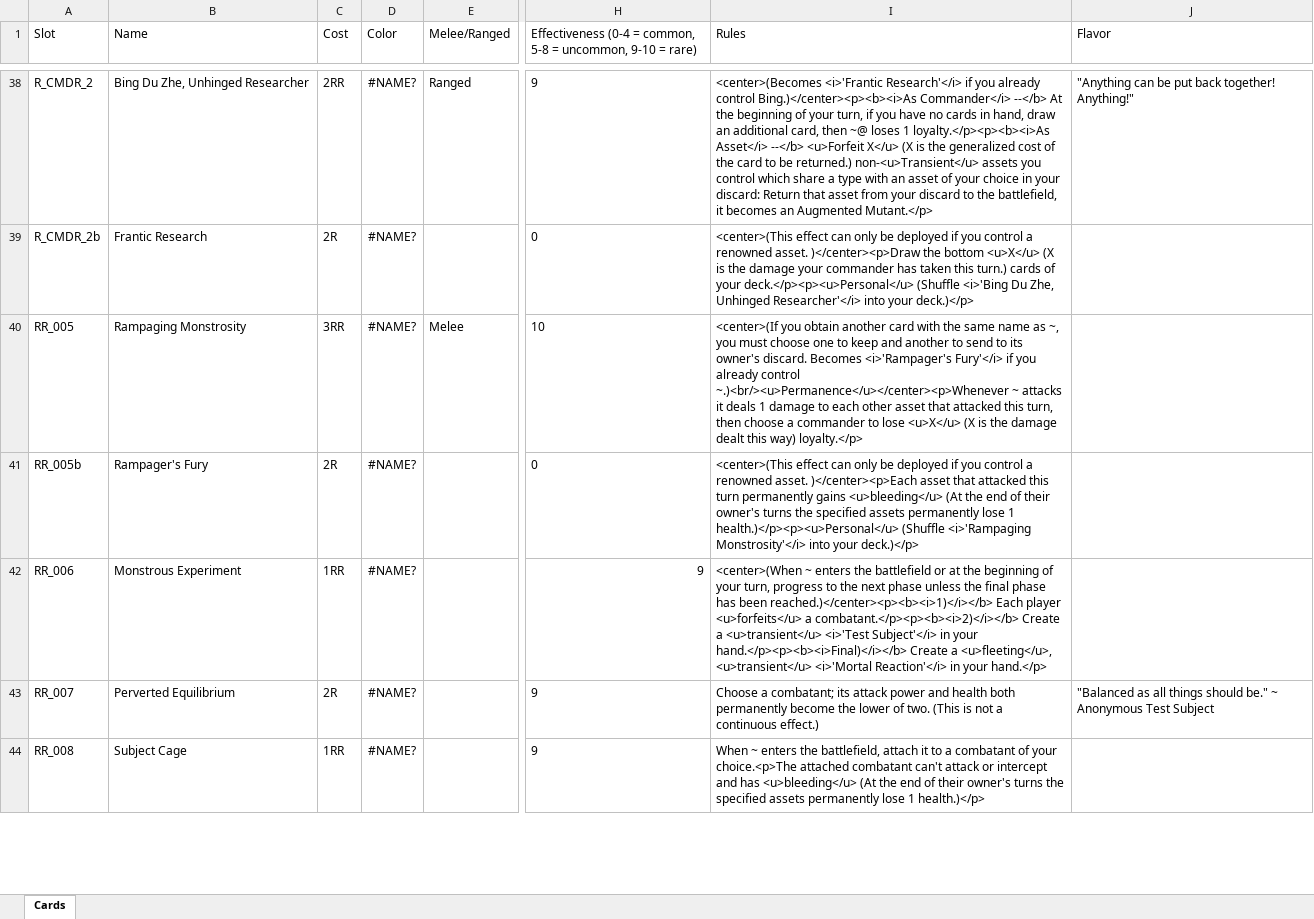
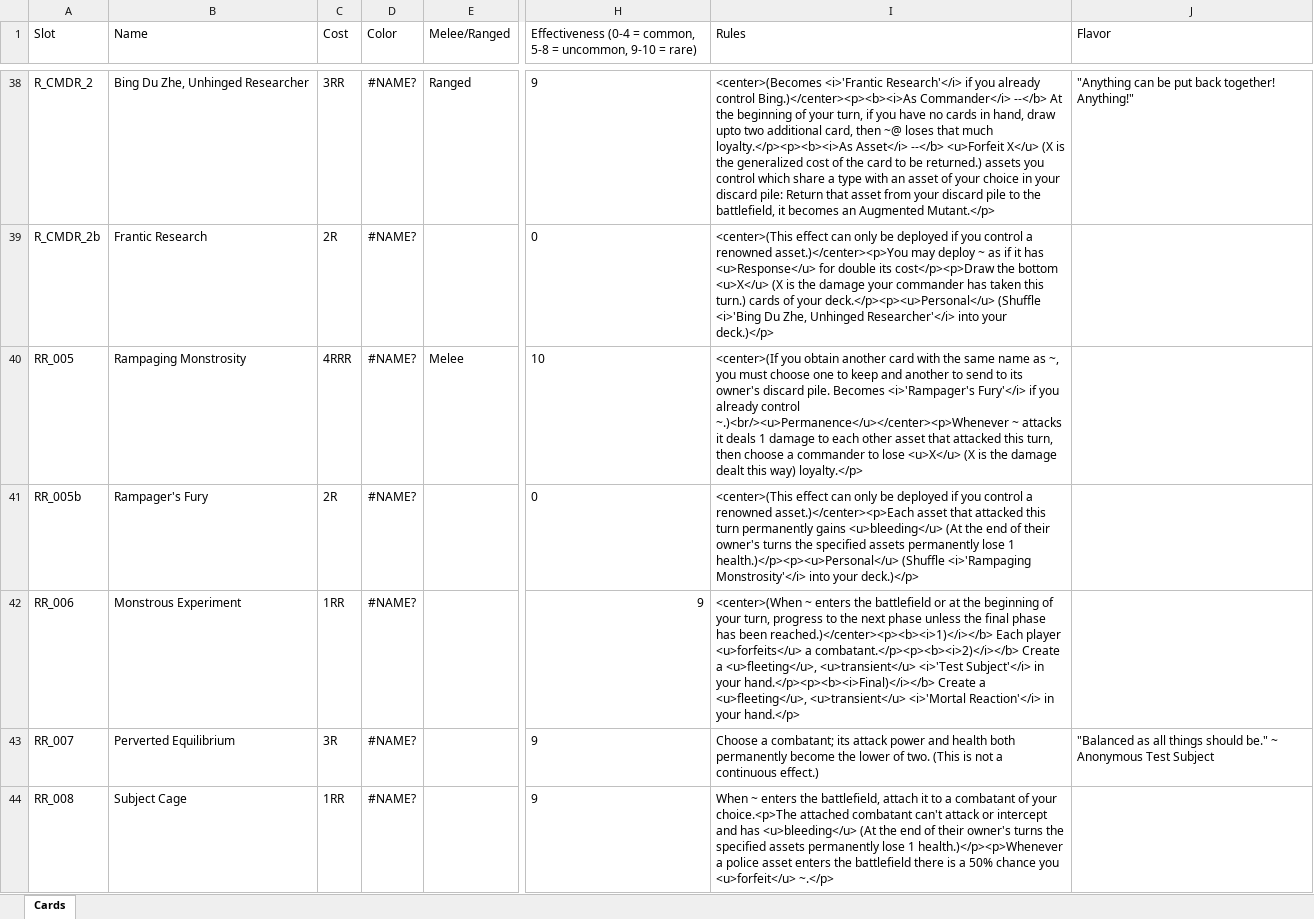
Before and after one commit to ProjectDeltaCards/PlaytestingFiles, an Excel workbook: CardDatabases/Rising Tensions.xlsx, sheet Cards, drawn as a sheet; only a part is shown, gaps mark what is left out; values as stored, in another font and other column widths than the file's, no borders; the diff covers the shown part only; the diff names each change by its address in the sheet, - before the commit and + after, or states it on an @@ line.

```diff
--- a/CardDatabases/Rising Tensions.xlsx (sheet Cards)
+++ b/CardDatabases/Rising Tensions.xlsx (sheet Cards)
-C38 (Cost): 2RR
+C38 (Cost): 3RR
-I38 (Rules): …hand, draw an additional card, then ~@ loses 1 loyalty.</p><p><b><i>As Asset</i> --</b> <u>Forfeit X</u> (X is the generalized cost of the card to be returned.) non-<u>Transient</u> assets you control which share a type with an asset of your choice in your discard: Return that asset from your discard to the…
+I38 (Rules): …hand, draw upto two additional card, then ~@ loses that much loyalty.</p><p><b><i>As Asset</i> --</b> <u>Forfeit X</u> (X is the generalized cost of the card to be returned.) assets you control which share a type with an asset of your choice in your discard pile: Return that asset from your discard pile to the…
-I39 (Rules): …a renowned asset. )</center><p>Draw the bottom…
+I39 (Rules): …a renowned asset.)</center><p>You may deploy ~ as if it has <u>Response</u> for double its cost</p><p>Draw the bottom…
-C40 (Cost): 3RR
+C40 (Cost): 4RRR
-I40 (Rules): …its owner's discard. Becomes <i>'Rampager's…
+I40 (Rules): …its owner's discard pile. Becomes <i>'Rampager's…
-I41 (Rules): …a renowned asset. )</center><p>Each asset that…
+I41 (Rules): …a renowned asset.)</center><p>Each asset that…
-I42 (Rules): …Create a <u>transient</u> <i>'Test…
+I42 (Rules): …Create a <u>fleeting</u>, <u>transient</u> <i>'Test…
-C43 (Cost): 2R
+C43 (Cost): 3R
-I44 (Rules): …lose 1 health.)</p>
+I44 (Rules): …lose 1 health.)</p><p>Whenever a police asset enters the battlefield there is a 50% chance you <u>forfeit</u> ~.</p>
```
Also changed, not shown: 19 removed rows, 7 hidden or unhidden rows and 79 edited cells elsewhere in this sheet, hidden cells, CardDatabases/Rising Spirits.xlsx, 2 other files.
